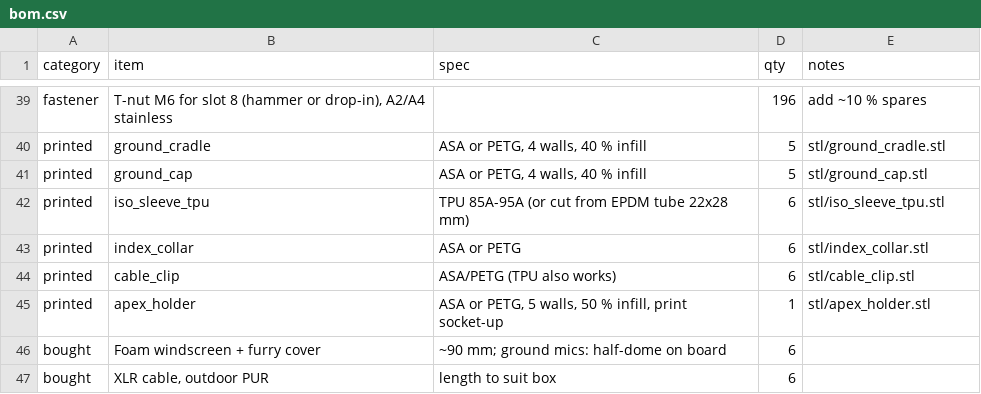
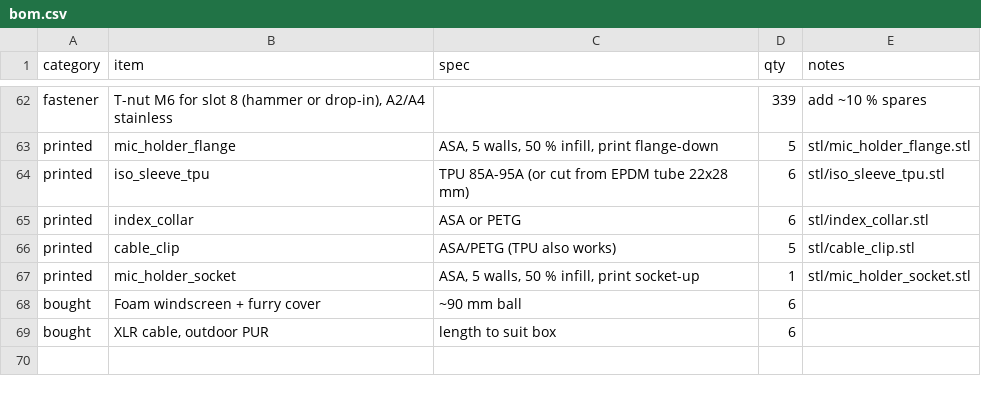
Before and after one commit to CosmoTheoretician/acoustic-aircraft-array, a CSV file: out/bom.csv, drawn as a sheet; only a part is shown, gaps mark what is left out; the diff covers the shown part only.

```diff
--- a/out/bom.csv
+++ b/out/bom.csv
@@ -39,9 +62,8 @@ category,item,spec,qty,notes
-"fastener","T-nut M6 for slot 8 (hammer or drop-in), A2/A4 stainless","","196","add ~10 % spares"
-"printed","ground_cradle","ASA or PETG, 4 walls, 40 % infill","5","stl/ground_cradle.stl"
-"printed","ground_cap","ASA or PETG, 4 walls, 40 % infill","5","stl/ground_cap.stl"
+"fastener","T-nut M6 for slot 8 (hammer or drop-in), A2/A4 stainless","","339","add ~10 % spares"
+"printed","mic_holder_flange","ASA, 5 walls, 50 % infill, print flange-down","5","stl/mic_holder_flange.stl"
 "printed","iso_sleeve_tpu","TPU 85A-95A (or cut from EPDM tube 22x28 mm)","6","stl/iso_sleeve_tpu.stl"
 "printed","index_collar","ASA or PETG","6","stl/index_collar.stl"
-"printed","cable_clip","ASA/PETG (TPU also works)","6","stl/cable_clip.stl"
-"printed","apex_holder","ASA or PETG, 5 walls, 50 % infill, print socket-up","1","stl/apex_holder.stl"
-"bought","Foam windscreen + furry cover","~90 mm; ground mics: half-dome on board","6",""
+"printed","cable_clip","ASA/PETG (TPU also works)","5","stl/cable_clip.stl"
+"printed","mic_holder_socket","ASA, 5 walls, 50 % infill, print socket-up","1","stl/mic_holder_socket.stl"
+"bought","Foam windscreen + furry cover","~90 mm ball","6",""
 "bought","XLR cable, outdoor PUR","length to suit box","6",""
```
Also changed, not shown: 27 added rows, 4 removed rows and 32 edited cells elsewhere in this file, out/analysis/doa_summary.csv, out/mic_positions.csv, 40 other files.
